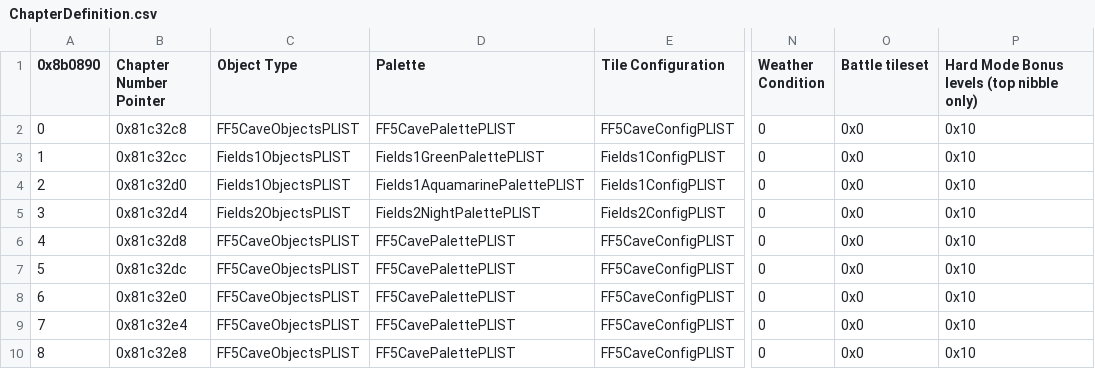
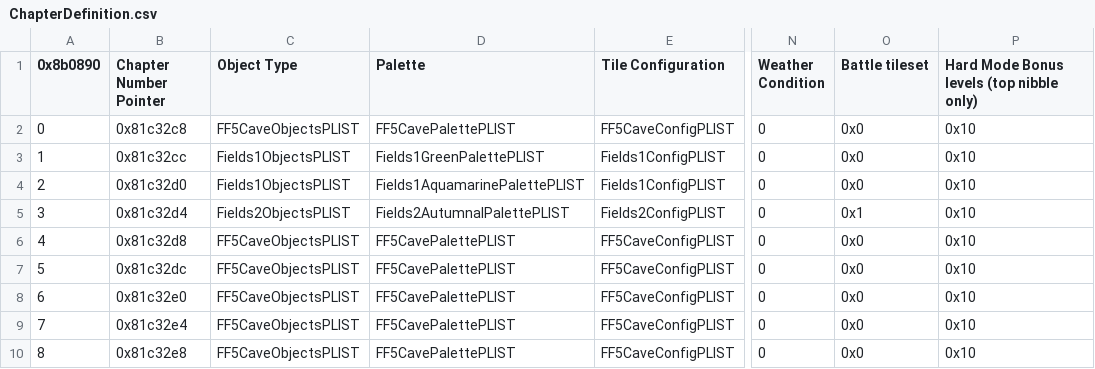
Before and after one commit to Huichelaar/HuichFE, a CSV file: Tables/Chapters/ChapterDefinition.csv, drawn as a sheet; only a part is shown, gaps mark what is left out; the diff names each change by its address in the sheet, - before the commit and + after, or states it on an @@ line.

```diff
--- a/Tables/Chapters/ChapterDefinition.csv
+++ b/Tables/Chapters/ChapterDefinition.csv
-D5 (Palette): Fields2NightPalettePLIST
+D5 (Palette): Fields2AutumnalPalettePLIST
-O5 (Battle tileset): 0x0
+O5 (Battle tileset): 0x1
```
Also changed, not shown: Tables/BGs/BattleBGTerrainMap.csv, Tables/BGs/BattleBGs.csv, 22 other files.
